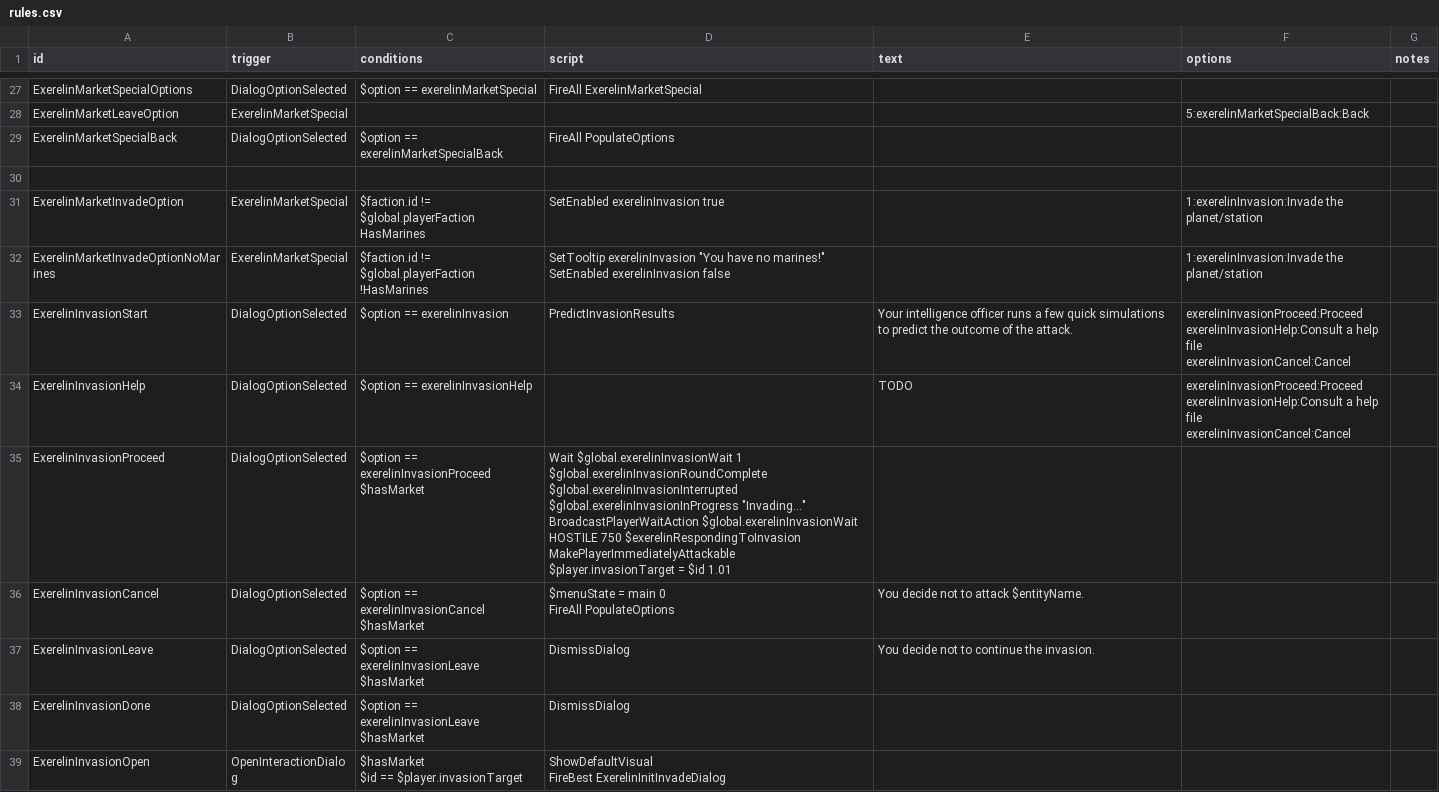
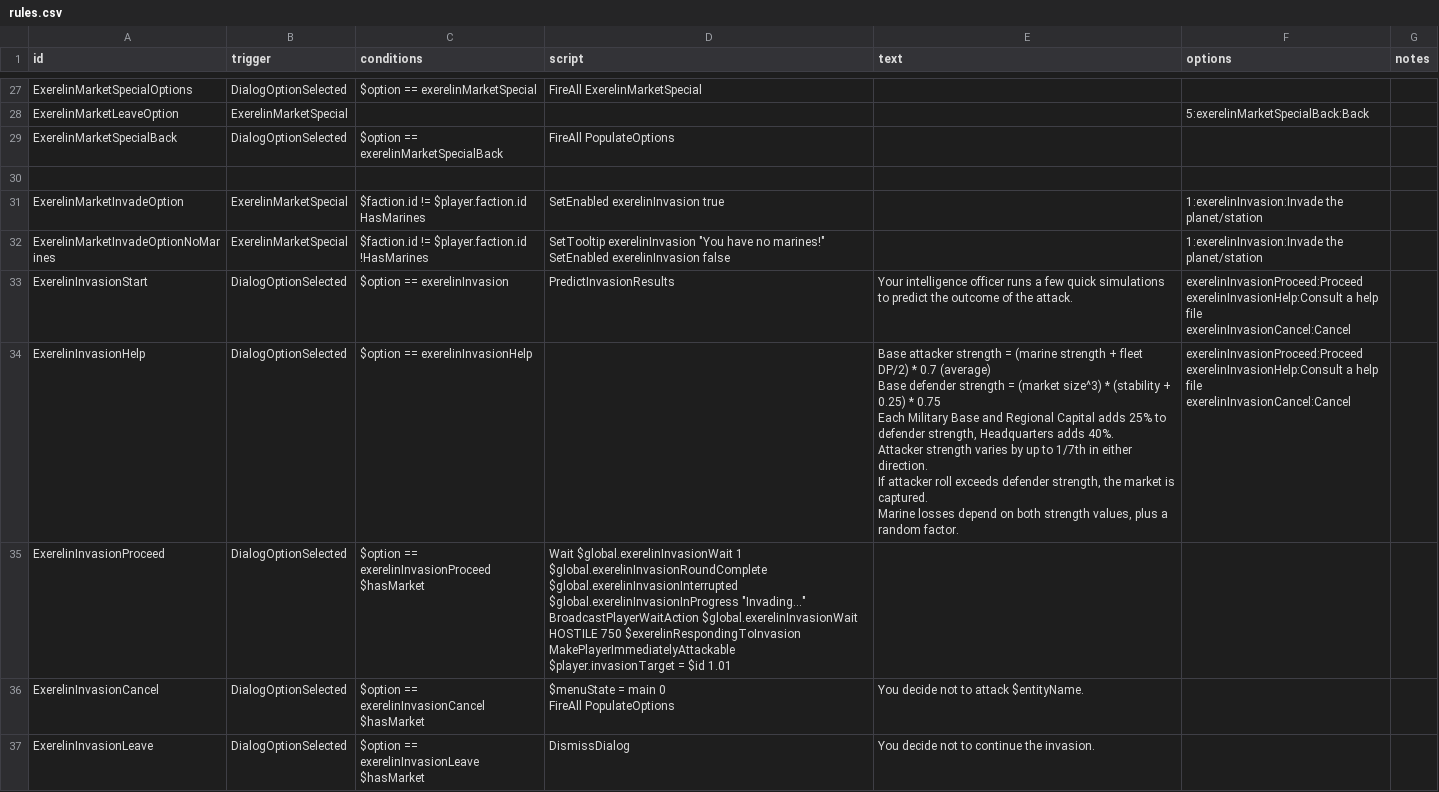
Before and after one commit to Histidine91/Nexerelin, a CSV file: data/campaign/rules.csv, drawn as a sheet; only a part is shown, gaps mark what is left out; the shorter side is filled out with more unchanged rows.

Commit message:
Various stuff * Player's selected faction will match relationship status with other factions * Help text for invasions * Refactor various bits of code

```diff
--- a/data/campaign/rules.csv
+++ b/data/campaign/rules.csv
@@ -93,7 +93,7 @@ ExerelinMarketSpecialBack,DialogOptionSelected,$option == exerelinMarketSpecialB
 ,,,,,,
-ExerelinMarketInvadeOption,ExerelinMarketSpecial,"$faction.id != $global.playerFaction
-HasMarines",SetEnabled exerelinInvasion true,,1:exerelinInvasion:Invade the planet/station,
-ExerelinMarketInvadeOptionNoMarines,ExerelinMarketSpecial,"$faction.id != $global.playerFaction
-!HasMarines","SetTooltip exerelinInvasion ""You have no marines!""
-SetEnabled exerelinInvasion false",,1:exerelinInvasion:Invade the planet/station,
+ExerelinMarketInvadeOption,ExerelinMarketSpecial,"$faction.id != $player.faction.id
+HasMarines",SetEnabled exerelinInvasion true,,1:exerelinInvasion:Invade the planet/station,
+ExerelinMarketInvadeOptionNoMarines,ExerelinMarketSpecial,"$faction.id != $player.faction.id
+!HasMarines","SetTooltip exerelinInvasion ""You have no marines!""
+SetEnabled exerelinInvasion false",,1:exerelinInvasion:Invade the planet/station,
 ExerelinInvasionStart,DialogOptionSelected,$option == exerelinInvasion,PredictInvasionResults,Your intelligence officer runs a few quick simulations to predict the outcome of the attack.,"exerelinInvasionProceed:Proceed
@@ -101,5 +101,11 @@ exerelinInvasionHelp:Consult a help file
 exerelinInvasionCancel:Cancel",
-ExerelinInvasionHelp,DialogOptionSelected,$option == exerelinInvasionHelp,,TODO,"exerelinInvasionProceed:Proceed
-exerelinInvasionHelp:Consult a help file
-exerelinInvasionCancel:Cancel",
+ExerelinInvasionHelp,DialogOptionSelected,$option == exerelinInvasionHelp,,"Base attacker strength = (marine strength + fleet DP/2) * 0.7 (average)
+Base defender strength = (market size^3) * (stability + 0.25) * 0.75
+Each Military Base and Regional Capital adds 25% to defender strength, Headquarters adds 40%.
+Attacker strength varies by up to 1/7th in either direction.
+
+If attacker roll exceeds defender strength, the market is captured.
+Marine losses depend on both strength values, plus a random factor.","exerelinInvasionProceed:Proceed
+exerelinInvasionHelp:Consult a help file
+exerelinInvasionCancel:Cancel",
 ExerelinInvasionProceed,DialogOptionSelected,"$option == exerelinInvasionProceed
```
Also changed, not shown: 7 other files.
